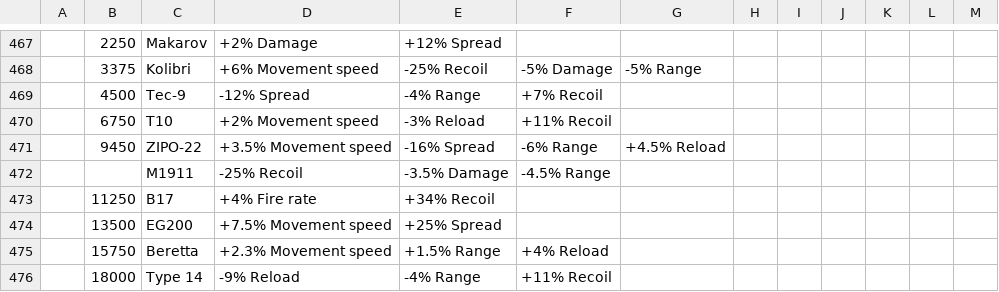
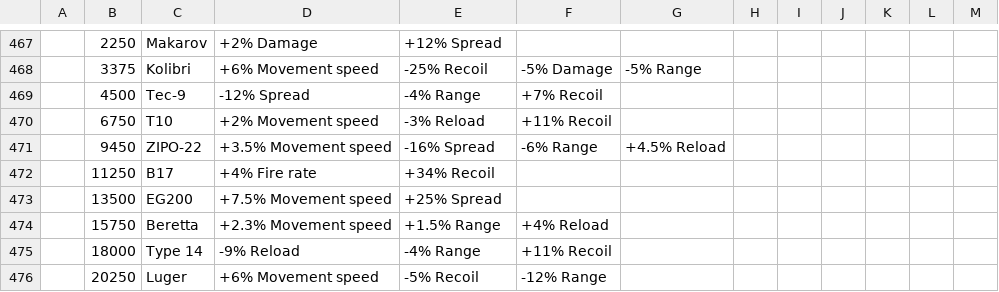
Before and after one commit to theme222/WeirdGunGameCalc, a CSV file: SheetData/parts.csv, drawn as a sheet; only a part is shown, gaps mark what is left out; the shorter side is filled out with more unchanged rows; the diff names each change by its address in the sheet, - before the commit and + after, or states it on an @@ line.

```diff
--- a/SheetData/parts.csv
+++ b/SheetData/parts.csv
-row 472:  |  | M1911 | -25% Recoil | -3.5% Damage | -4.5% Range
```
Also changed, not shown: 27 other files.
